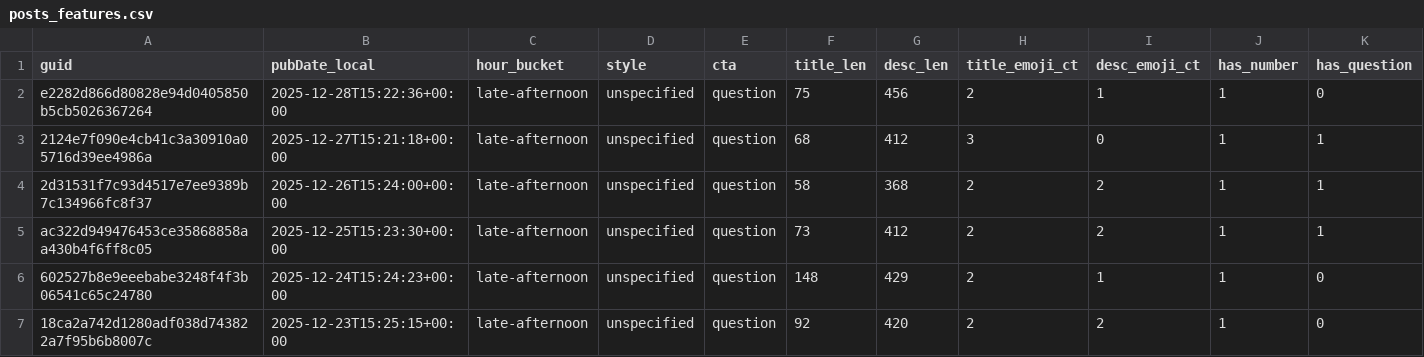
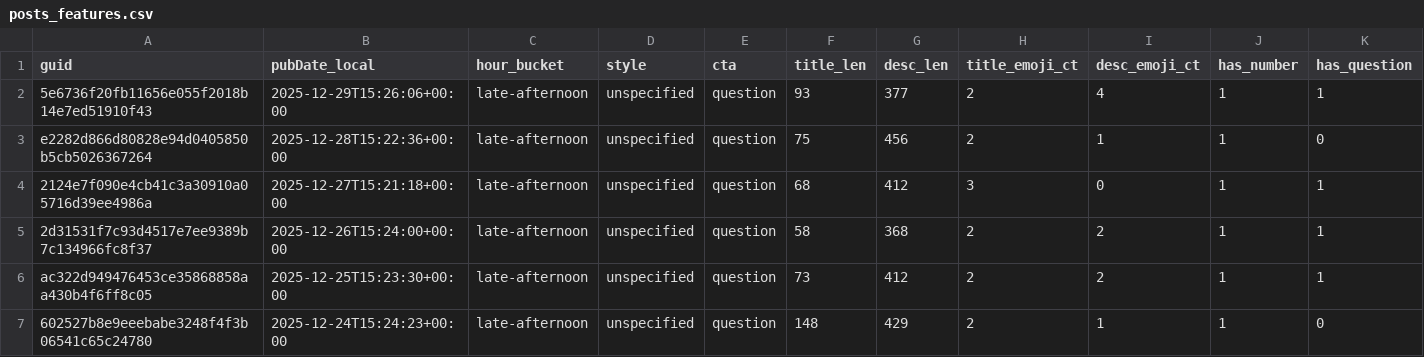
Before and after one commit to nikopastore/scalepilot-autopost, a CSV file: analytics/posts_features.csv, drawn as a sheet; only a part is shown; the shorter side is filled out with more unchanged rows; rows hold the shown columns only; the diff names each change by its address in the sheet, - before the commit and + after, or states it on an @@ line.

Commit message:
analytics: update reports [skip ci]

```diff
--- a/analytics/posts_features.csv
+++ b/analytics/posts_features.csv
+row 2: 5e6736f20fb11656e055f2018b14e7ed51910f43 | 2025-12-29T15:26:06+00:00 | late-afternoon | unspecified | question | 93 | 377 | 2 | 4 | 1 | 1
```
Also changed, not shown: analytics/feature_summary.csv, 2 other files.
